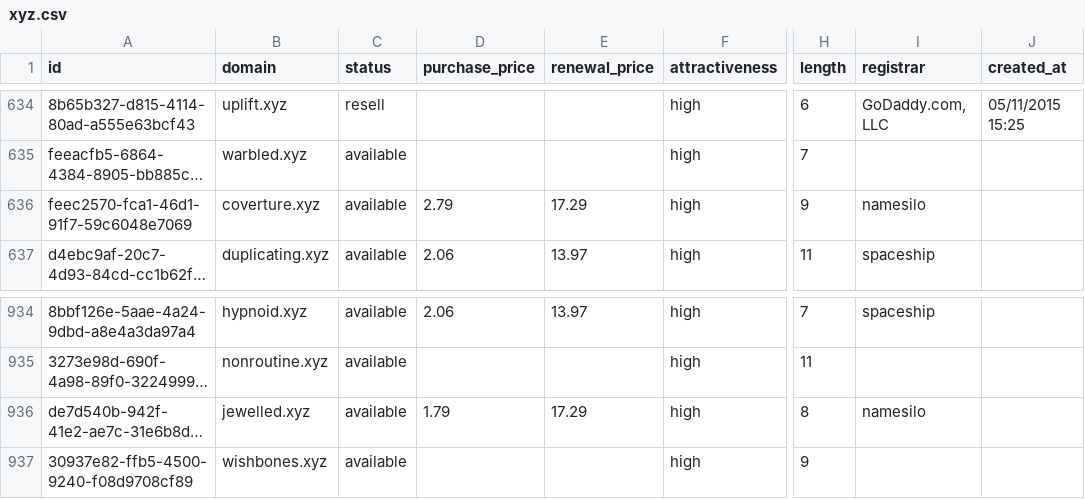
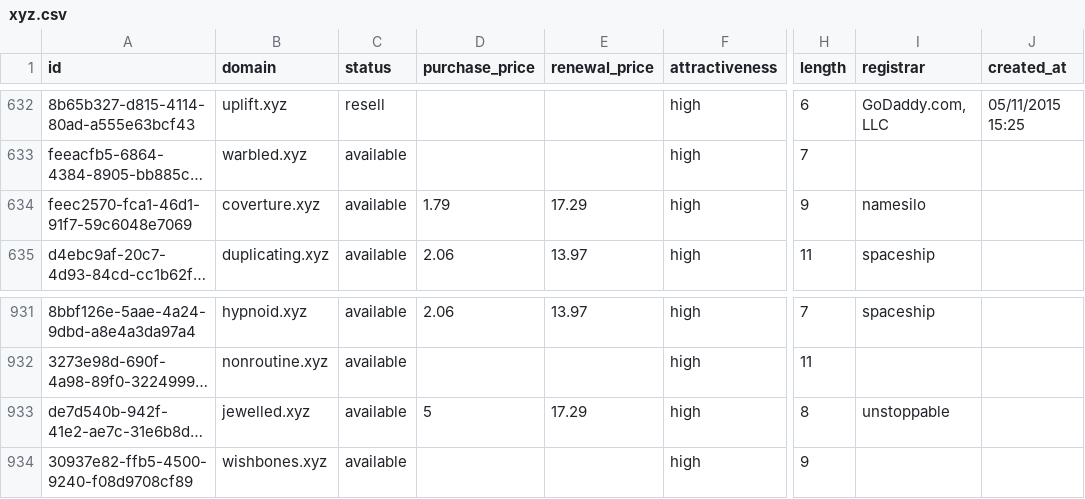
Before and after one commit to UniqueDomains/xyz-oneword-domains, a CSV file: xyz.csv, drawn as a sheet; only a part is shown, gaps mark what is left out; long unchanged cells end in …; addresses are those after the commit; the diff covers the shown part only; the diff names each change by its address in the sheet, - before the commit and + after, or states it on an @@ line.

```diff
--- a/xyz.csv
+++ b/xyz.csv
-D634 (purchase_price): 2.79
+D634 (purchase_price): 1.79
-D933 (purchase_price): 1.79
+D933 (purchase_price): 5
-I933 (registrar): namesilo
+I933 (registrar): unstoppable
```
Also changed, not shown: 4 added rows and 4 removed rows elsewhere in this file, 5 other files.
